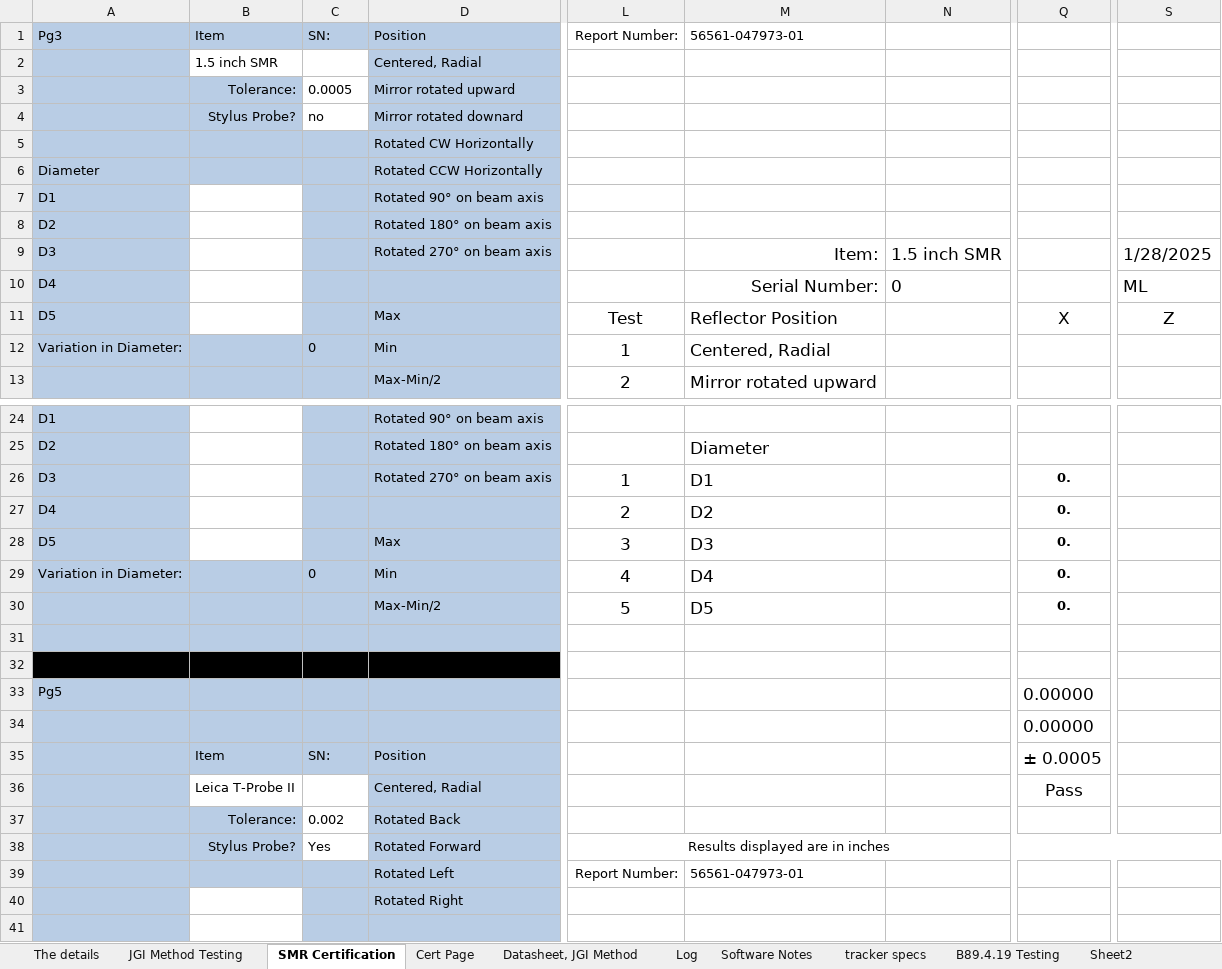
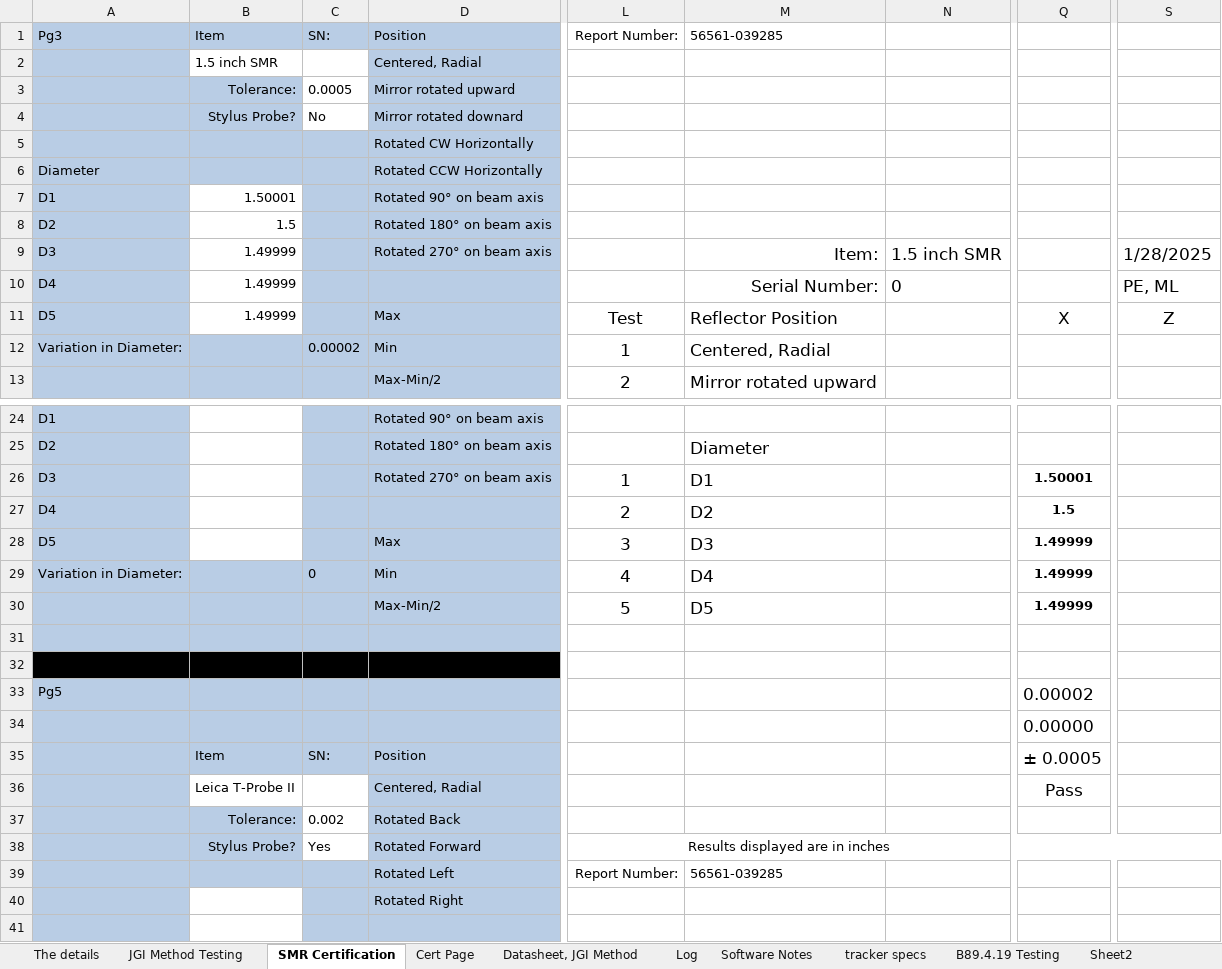
Before and after one commit to Johnson-Gage-Inspection-Inc/xl-Laser-Tracker-Worksheet, an Excel workbook: Laser Tracker Worksheet.xlsx, sheet SMR Certification, drawn as a sheet; only a part is shown, gaps mark what is left out; values as stored, in another font and other column widths than the file's, no borders; the diff covers the shown part only; the diff names each change by its address in the sheet, - before the commit and + after, or states it on an @@ line.

Commit message:
No comment

```diff
--- a/Laser Tracker Worksheet.xlsx (sheet SMR Certification)
+++ b/Laser Tracker Worksheet.xlsx (sheet SMR Certification)
-M1: 56561-047973-01
+M1: 56561-039285
-C4: no
+C4: No
-B7: (empty)
+B7: 1.50001
-B8: (empty)
+B8: 1.5
-B9:B11: (empty)
+B9:B11: 1.49999
-S10: ML
+S10: PE, ML
-C12: 0
+C12: 0.00002
-Q26: 0.
+Q26: 1.50001
-Q27: 0.
+Q27: 1.5
-Q28:Q30: 0.
+Q28:Q30: 1.49999
-Q33: 0.00000
+Q33: 0.00002
-M39: 56561-047973-01
+M39: 56561-039285
```
Also changed, not shown: 13 edited cells elsewhere in this sheet, sheet Cert Page, sheet The details, sheet Software Notes, sheet Datasheet, JGI Method, sheet JGI Method Testing, charts or pictures.
